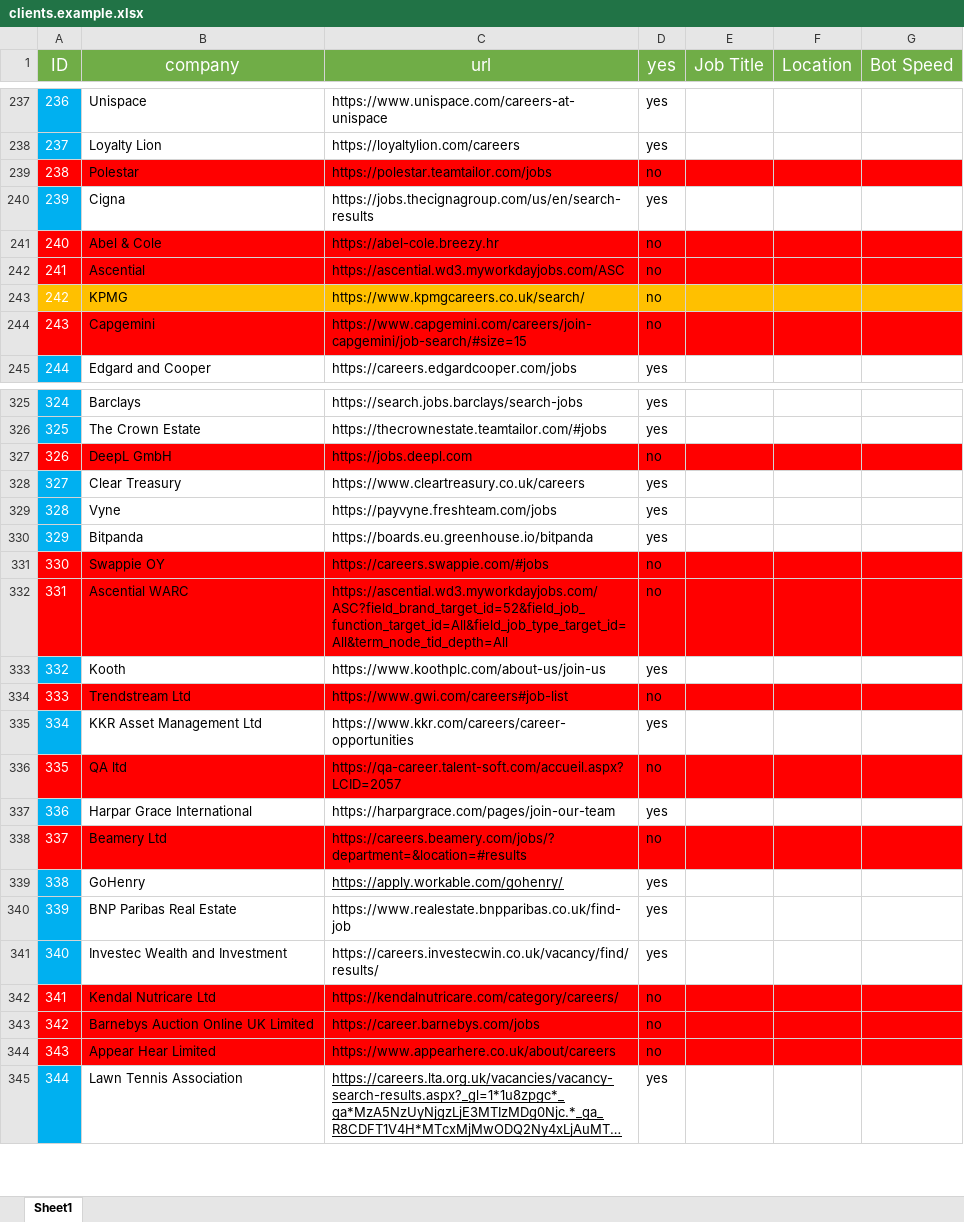
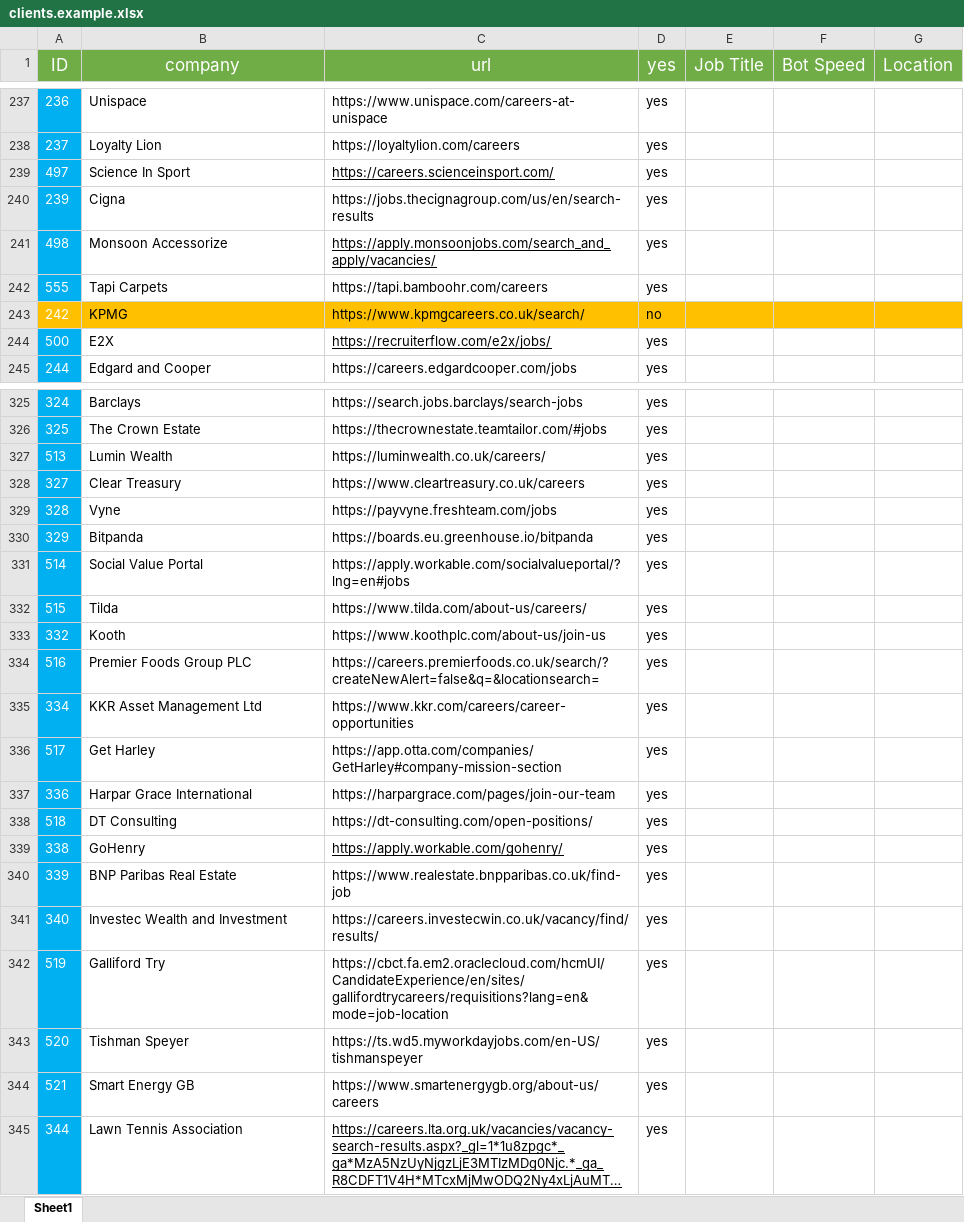
Before and after one commit to pycox/dbot-11, an Excel workbook: clients.example.xlsx, sheet Sheet1, drawn as a sheet; only a part is shown, gaps mark what is left out; long unchanged cells end in …; values as stored, in another font and other column widths than the file's, no borders; removed rows and columns are numbered as before the commit, all else as after; the diff covers the shown part only; the diff names each change by its address in the sheet, - before the commit and + after, or states it on an @@ line.

Commit message:
Update clients.example sheet

```diff
--- a/clients.example.xlsx (sheet Sheet1)
+++ b/clients.example.xlsx (sheet Sheet1)
-column F (Location), empty
+column G (Location), empty
-row 239: 238 | Polestar | https://polestar.teamtailor.com/jobs | no
@@ row 498 moved to row 239: 497 @@
-row 241: 240 | Abel & Cole | https://abel-cole.breezy.hr | no
-row 242: 241 | Ascential | https://ascential.wd3.myworkdayjobs.com/ASC | no
@@ row 499 moved to row 241: 498 @@
@@ row 556 moved to row 242: 555 @@
-row 244: 243 | Capgemini | https://www.capgemini.com/careers/join-capgemini/job-search/#size=15 | no
@@ row 501 moved to row 244: 500 @@
-row 327: 326 | DeepL GmbH | https://jobs.deepl.com | no
@@ row 514 moved to row 327: 513 @@
-row 331: 330 | Swappie OY | https://careers.swappie.com/#jobs | no
-row 332: 331 | Ascential WARC | https://ascential.wd3.myworkdayjobs.com/ASC?field_brand_target_id=52&field_job_function_target_id=All&field_job_type_target_id=All&term_node_tid_depth=All | no
@@ row 515 moved to row 331: 514 @@
@@ row 516 moved to row 332: 515 @@
-row 334: 333 | Trendstream Ltd | https://www.gwi.com/careers#job-list | no
@@ row 517 moved to row 334: 516 @@
-row 336: 335 | QA ltd | https://qa-career.talent-soft.com/accueil.aspx?LCID=2057 | no
@@ row 518 moved to row 336: 517 @@
-row 338: 337 | Beamery Ltd | https://careers.beamery.com/jobs/?department=&location=#results | no
@@ row 519 moved to row 338: 518 @@
-row 342: 341 | Kendal Nutricare Ltd | https://kendalnutricare.com/category/careers/ | no
-row 343: 342 | Barnebys Auction Online UK Limited | https://career.barnebys.com/jobs | no
-row 344: 343 | Appear Hear Limited | https://www.appearhere.co.uk/about/careers | no
@@ row 520 moved to row 342: 519 @@
@@ row 521 moved to row 343: 520 @@
@@ row 522 moved to row 344: 521 @@
```
Also changed, not shown: 78 removed rows and 76 moved rows elsewhere in this sheet.
